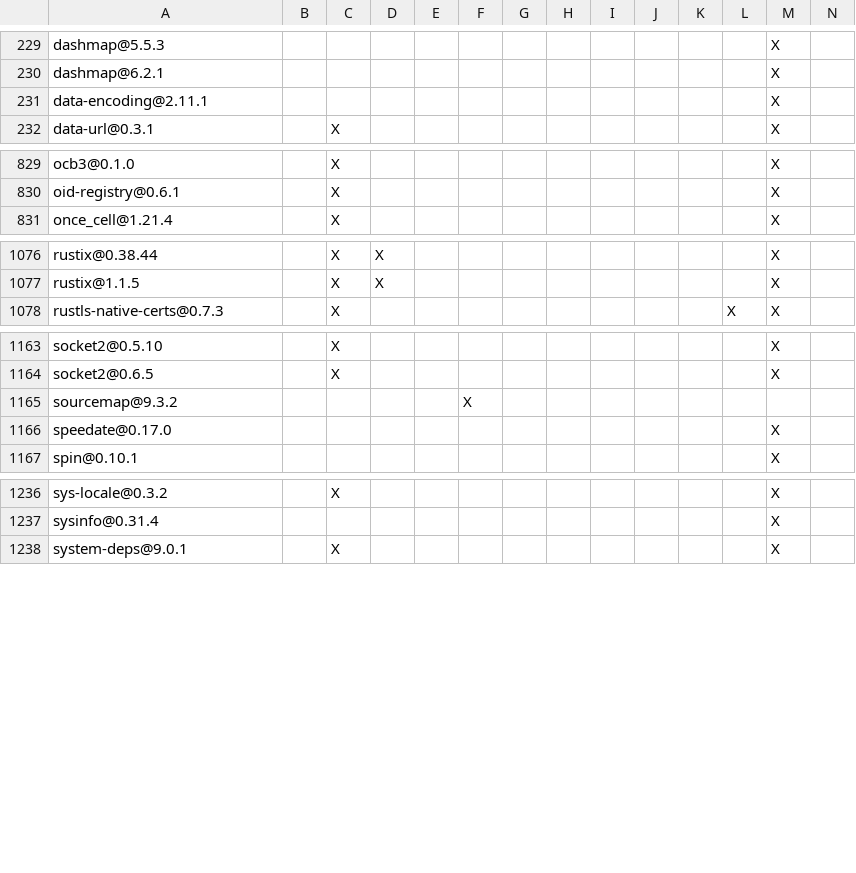
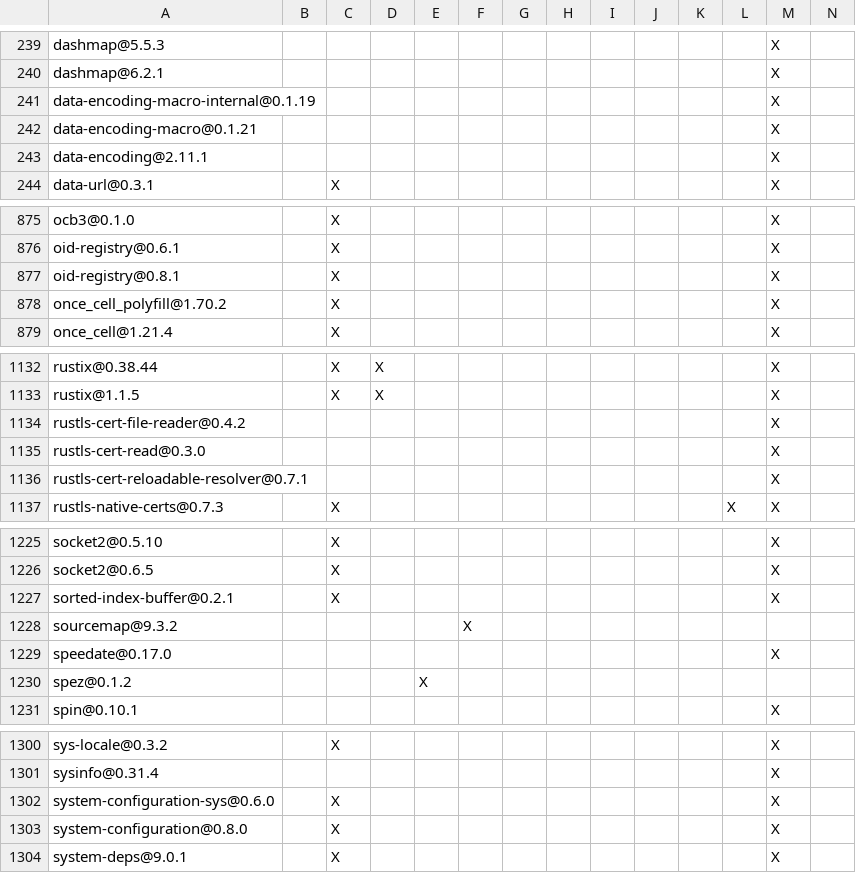
Before and after one commit to xiaozou-second/maka, a TSV file: products/maka/cli/DEPENDENCIES.rust.tsv, drawn as a sheet; only a part is shown, gaps mark what is left out; rows hold the shown columns only; the diff covers the shown part only; the diff names each change by its address in the sheet, - before the commit and + after, or states it on an @@ line.

```diff
--- a/products/maka/cli/DEPENDENCIES.rust.tsv
+++ b/products/maka/cli/DEPENDENCIES.rust.tsv
+row 241: data-encoding-macro-internal@0.1.19 |  |  |  |  |  |  |  |  |  |  |  | X
+row 242: data-encoding-macro@0.1.21 |  |  |  |  |  |  |  |  |  |  |  | X
+row 877: oid-registry@0.8.1 |  | X |  |  |  |  |  |  |  |  |  | X
+row 878: once_cell_polyfill@1.70.2 |  | X |  |  |  |  |  |  |  |  |  | X
+row 1134: rustls-cert-file-reader@0.4.2 |  |  |  |  |  |  |  |  |  |  |  | X
+row 1135: rustls-cert-read@0.3.0 |  |  |  |  |  |  |  |  |  |  |  | X
+row 1136: rustls-cert-reloadable-resolver@0.7.1 |  |  |  |  |  |  |  |  |  |  |  | X
+row 1227: sorted-index-buffer@0.2.1 |  | X |  |  |  |  |  |  |  |  |  | X
+row 1230: spez@0.1.2 |  |  |  | X
+row 1302: system-configuration-sys@0.6.0 |  | X |  |  |  |  |  |  |  |  |  | X
+row 1303: system-configuration@0.8.0 |  | X |  |  |  |  |  |  |  |  |  | X
```
Also changed, not shown: 61 added rows elsewhere in this file, 26 other files.
